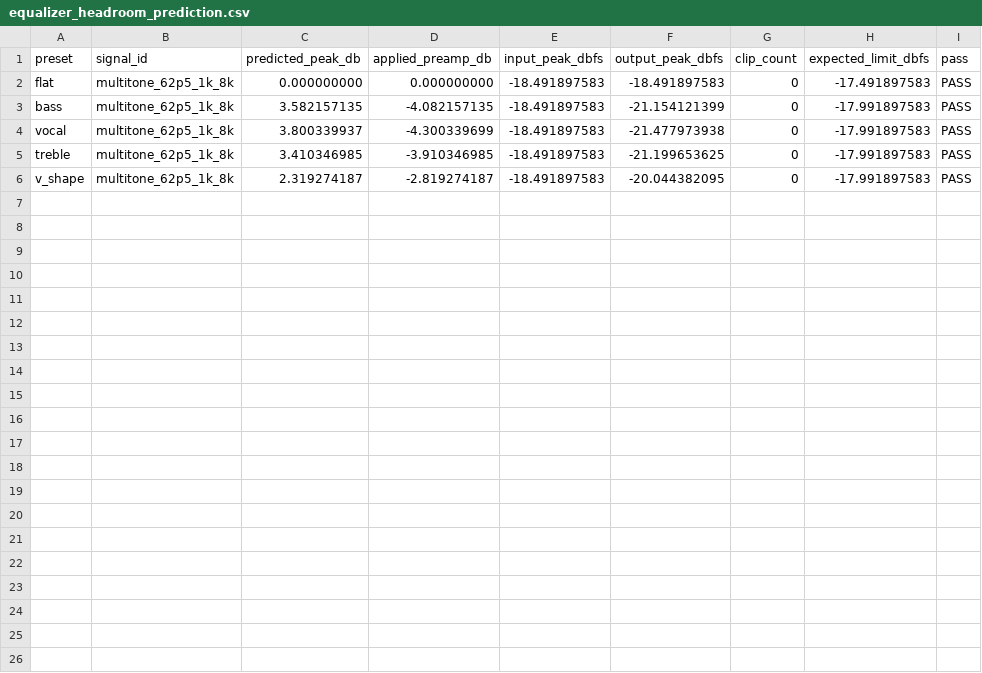
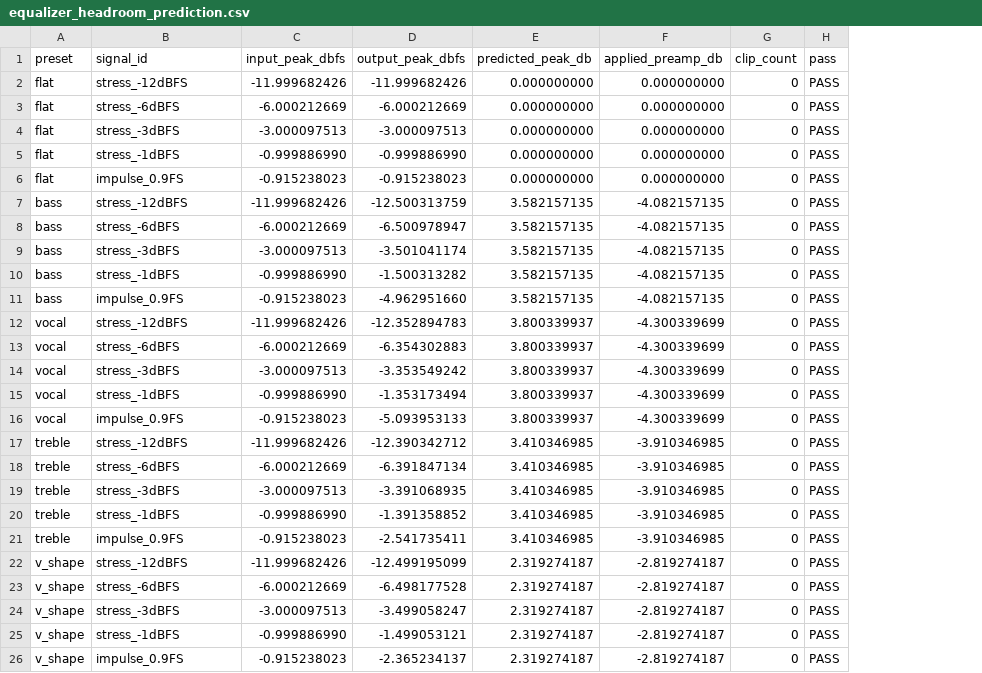
Before and after one commit to yueqian777/DSP_LAB_0507, a CSV file: equalizer_headroom_prediction.csv, drawn as a sheet; removed rows and columns are numbered as before the commit, all else as after; the diff names each change by its address in the sheet, - before the commit and + after, or states it on an @@ line.

```diff
--- a/equalizer_headroom_prediction.csv
+++ b/equalizer_headroom_prediction.csv
+column C (input_peak_dbfs), row 6: -0.915238023; row 11: -0.915238023; row 16: -0.915238023; row 21: -0.915238023; row 26: -0.915238023
+column D (output_peak_dbfs), row 6: -0.915238023; row 11: -4.962951660; row 16: -5.093953133; row 21: -2.541735411; row 26: -2.365234137
-column E (input_peak_dbfs), rows 2-6: all -18.491897583
-column F (output_peak_dbfs), rows 2-6: -18.491897583 | -21.154121399 | -21.477973938 | -21.199653625 | -20.044382095
-column H (expected_limit_dbfs), rows 2-6: -17.491897583 | -17.991897583 | -17.991897583 | -17.991897583 | -17.991897583
+row 2: flat | stress_-12dBFS | -11.999682426 | -11.999682426 | 0.000000000 | 0.000000000 | 0 | PASS
+row 3: flat | stress_-6dBFS | -6.000212669 | -6.000212669 | 0.000000000 | 0.000000000 | 0 | PASS
+row 4: flat | stress_-3dBFS | -3.000097513 | -3.000097513 | 0.000000000 | 0.000000000 | 0 | PASS
+row 5: flat | stress_-1dBFS | -0.999886990 | -0.999886990 | 0.000000000 | 0.000000000 | 0 | PASS
-B6 (signal_id): multitone_62p5_1k_8k
+B6 (signal_id): impulse_0.9FS
+row 7: bass | stress_-12dBFS | -11.999682426 | -12.500313759 | 3.582157135 | -4.082157135 | 0 | PASS
+row 8: bass | stress_-6dBFS | -6.000212669 | -6.500978947 | 3.582157135 | -4.082157135 | 0 | PASS
+row 9: bass | stress_-3dBFS | -3.000097513 | -3.501041174 | 3.582157135 | -4.082157135 | 0 | PASS
+row 10: bass | stress_-1dBFS | -0.999886990 | -1.500313282 | 3.582157135 | -4.082157135 | 0 | PASS
-B11 (signal_id): multitone_62p5_1k_8k
+B11 (signal_id): impulse_0.9FS
+row 12: vocal | stress_-12dBFS | -11.999682426 | -12.352894783 | 3.800339937 | -4.300339699 | 0 | PASS
+row 13: vocal | stress_-6dBFS | -6.000212669 | -6.354302883 | 3.800339937 | -4.300339699 | 0 | PASS
+row 14: vocal | stress_-3dBFS | -3.000097513 | -3.353549242 | 3.800339937 | -4.300339699 | 0 | PASS
+row 15: vocal | stress_-1dBFS | -0.999886990 | -1.353173494 | 3.800339937 | -4.300339699 | 0 | PASS
-B16 (signal_id): multitone_62p5_1k_8k
+B16 (signal_id): impulse_0.9FS
+row 17: treble | stress_-12dBFS | -11.999682426 | -12.390342712 | 3.410346985 | -3.910346985 | 0 | PASS
+row 18: treble | stress_-6dBFS | -6.000212669 | -6.391847134 | 3.410346985 | -3.910346985 | 0 | PASS
+row 19: treble | stress_-3dBFS | -3.000097513 | -3.391068935 | 3.410346985 | -3.910346985 | 0 | PASS
+row 20: treble | stress_-1dBFS | -0.999886990 | -1.391358852 | 3.410346985 | -3.910346985 | 0 | PASS
-B21 (signal_id): multitone_62p5_1k_8k
+B21 (signal_id): impulse_0.9FS
+row 22: v_shape | stress_-12dBFS | -11.999682426 | -12.499195099 | 2.319274187 | -2.819274187 | 0 | PASS
+row 23: v_shape | stress_-6dBFS | -6.000212669 | -6.498177528 | 2.319274187 | -2.819274187 | 0 | PASS
+row 24: v_shape | stress_-3dBFS | -3.000097513 | -3.499058247 | 2.319274187 | -2.819274187 | 0 | PASS
+row 25: v_shape | stress_-1dBFS | -0.999886990 | -1.499053121 | 2.319274187 | -2.819274187 | 0 | PASS
-B26 (signal_id): multitone_62p5_1k_8k
+B26 (signal_id): impulse_0.9FS
```
Also changed, not shown: equalizer_flat_transparency_report.csv, 6 other files.
